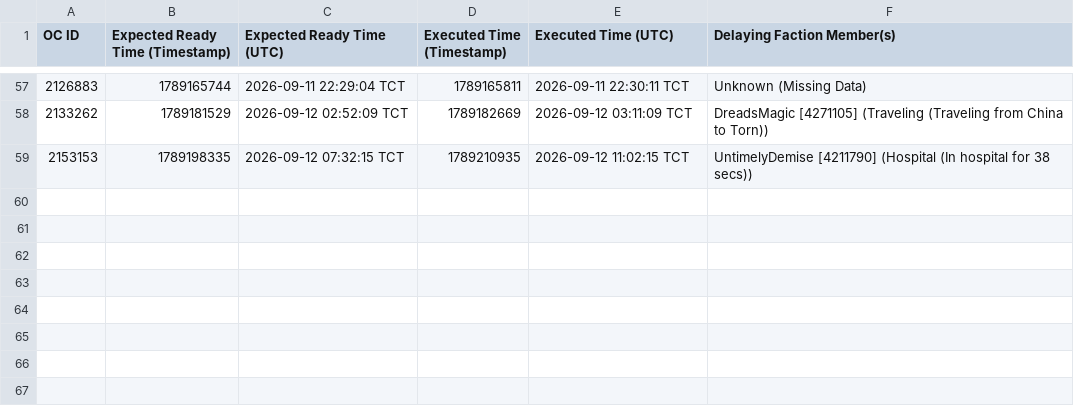
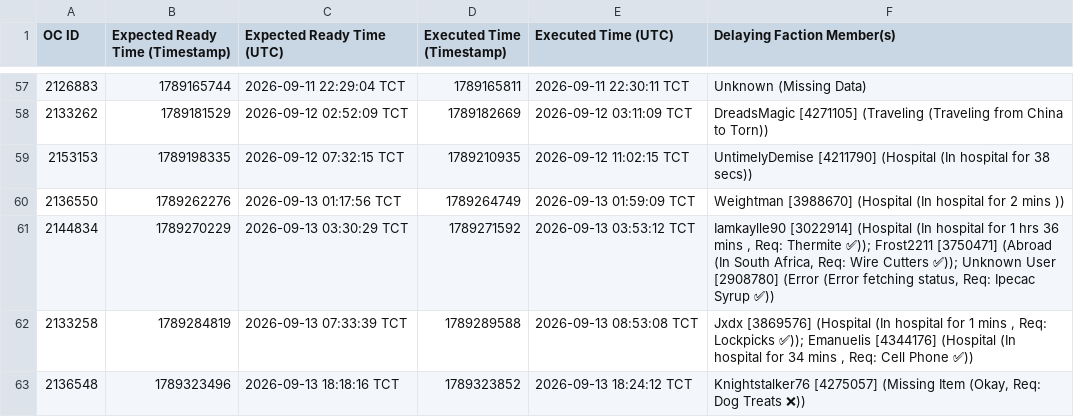
Before and after one commit to Ferrousbuns/torn-OC-Tracker, a CSV file: oc_delays.csv, drawn as a sheet; only a part is shown, gaps mark what is left out.

Commit message:
Auto-update oc_delay data: 2026-09-13 20:10

```diff
--- a/oc_delays.csv
+++ b/oc_delays.csv
@@ -59 +59,5 @@ OC ID,Expected Ready Time (Timestamp),Expected Ready Time (UTC),Executed Time (T
 2153153,1789198335,2026-09-12 07:32:15 TCT,1789210935,2026-09-12 11:02:15 TCT,UntimelyDemise [4211790] (Hospital (In hospital for 38 secs))
+2136550,1789262276,2026-09-13 01:17:56 TCT,1789264749,2026-09-13 01:59:09 TCT,Weightman [3988670] (Hospital (In hospital for 2 mins ))
+2144834,1789270229,2026-09-13 03:30:29 TCT,1789271592,2026-09-13 03:53:12 TCT,"Iamkaylle90 [3022914] (Hospital (In hospital for 1 hrs 36 mins , Req: Thermite ✅)); Frost2211 [3750471] (Abroad (In South Africa, Req: Wire Cutters ✅)); Unknown User [2908780] (Error (Error fetching status, Req: Ipecac Syrup ✅))"
+2133258,1789284819,2026-09-13 07:33:39 TCT,1789289588,2026-09-13 08:53:08 TCT,"Jxdx [3869576] (Hospital (In hospital for 1 mins , Req: Lockpicks ✅)); Emanuelis [4344176] (Hospital (In hospital for 34 mins , Req: Cell Phone ✅))"
+2136548,1789323496,2026-09-13 18:18:16 TCT,1789323852,2026-09-13 18:24:12 TCT,"Knightstalker76 [4275057] (Missing Item (Okay, Req: Dog Treats ❌))"
```
